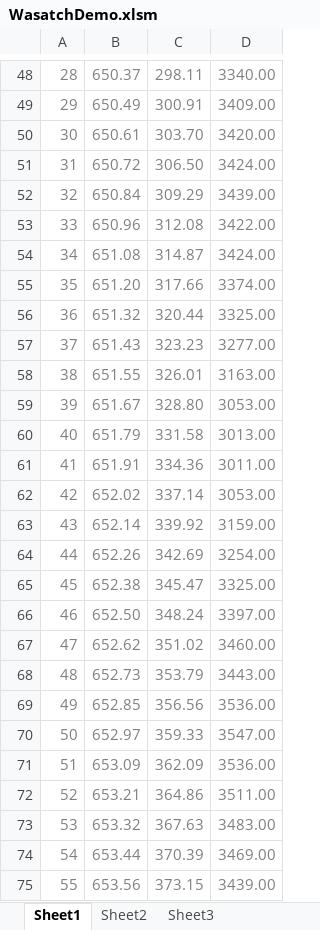
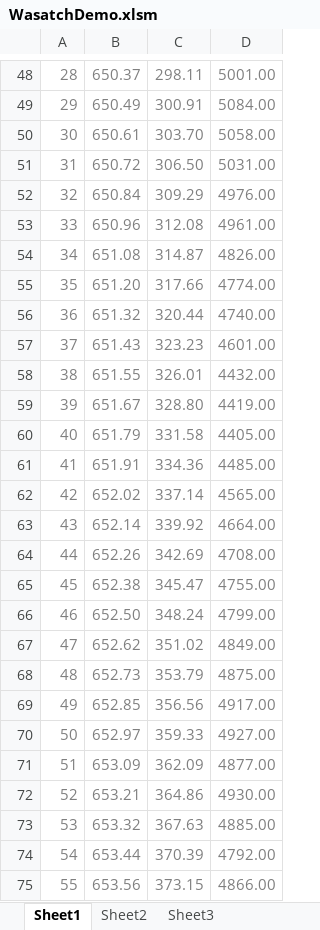
Before and after one commit to WasatchPhotonics/Wasatch.Excel, an Excel workbook: WasatchDemo.xlsm, sheet Sheet1, drawn as a sheet; only a part is shown, gaps mark what is left out; values as stored, in another font and other column widths than the file's, no borders; charts and pictures not drawn; the diff covers the shown part only; the diff names each change by its address in the sheet, - before the commit and + after, or states it on an @@ line.

```diff
--- a/WasatchDemo.xlsm (sheet Sheet1)
+++ b/WasatchDemo.xlsm (sheet Sheet1)
-D48: 3340.00
+D48: 5001.00
-D49: 3409.00
+D49: 5084.00
-D50: 3420.00
+D50: 5058.00
-D51: 3424.00
+D51: 5031.00
-D52: 3439.00
+D52: 4976.00
-D53: 3422.00
+D53: 4961.00
-D54: 3424.00
+D54: 4826.00
-D55: 3374.00
+D55: 4774.00
-D56: 3325.00
+D56: 4740.00
-D57: 3277.00
+D57: 4601.00
-D58: 3163.00
+D58: 4432.00
-D59: 3053.00
+D59: 4419.00
-D60: 3013.00
+D60: 4405.00
-D61: 3011.00
+D61: 4485.00
-D62: 3053.00
+D62: 4565.00
-D63: 3159.00
+D63: 4664.00
-D64: 3254.00
+D64: 4708.00
-D65: 3325.00
+D65: 4755.00
-D66: 3397.00
+D66: 4799.00
-D67: 3460.00
+D67: 4849.00
-D68: 3443.00
+D68: 4875.00
-D69: 3536.00
+D69: 4917.00
-D70: 3547.00
+D70: 4927.00
-D71: 3536.00
+D71: 4877.00
-D72: 3511.00
+D72: 4930.00
-D73: 3483.00
+D73: 4885.00
-D74: 3469.00
+D74: 4792.00
-D75: 3439.00
+D75: 4866.00
```
Also changed, not shown: 996 edited cells elsewhere in this sheet, charts or pictures, 3 other files.
